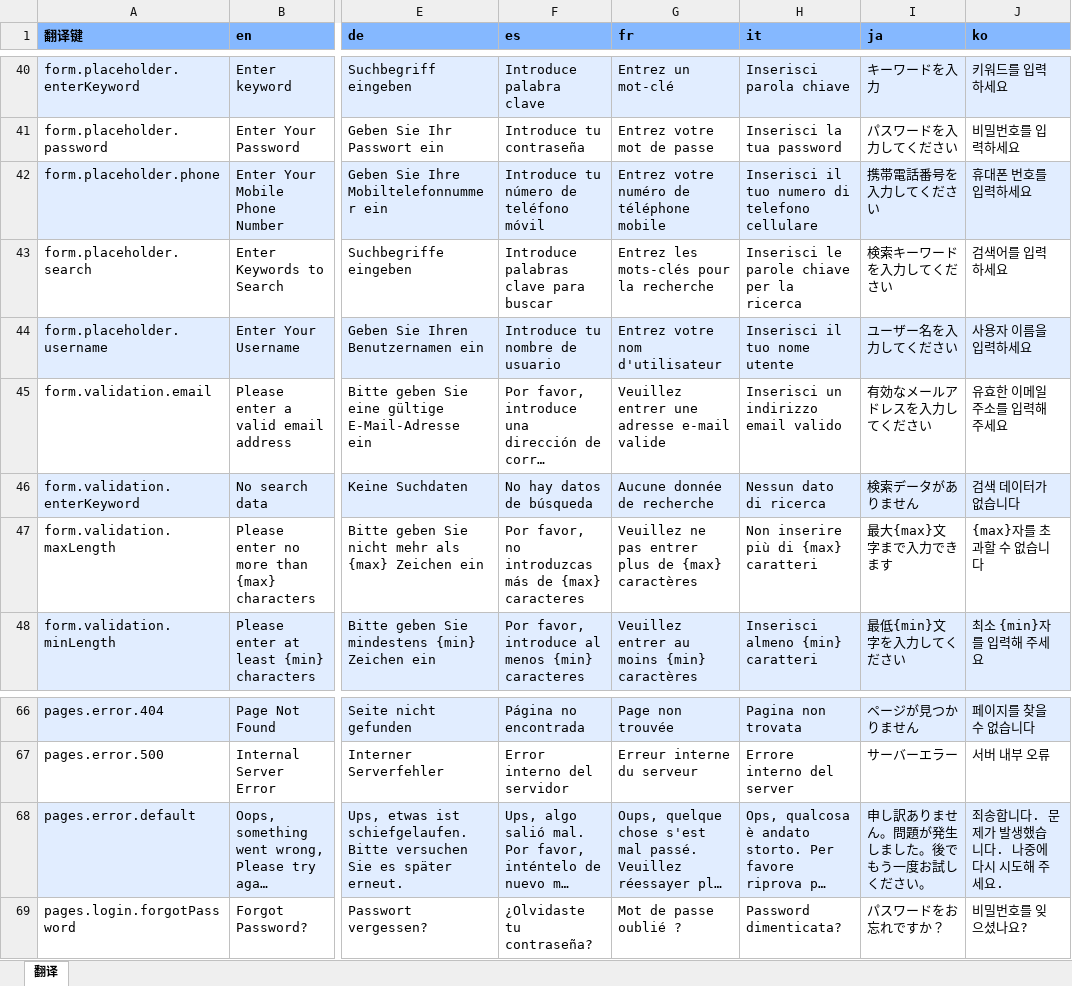
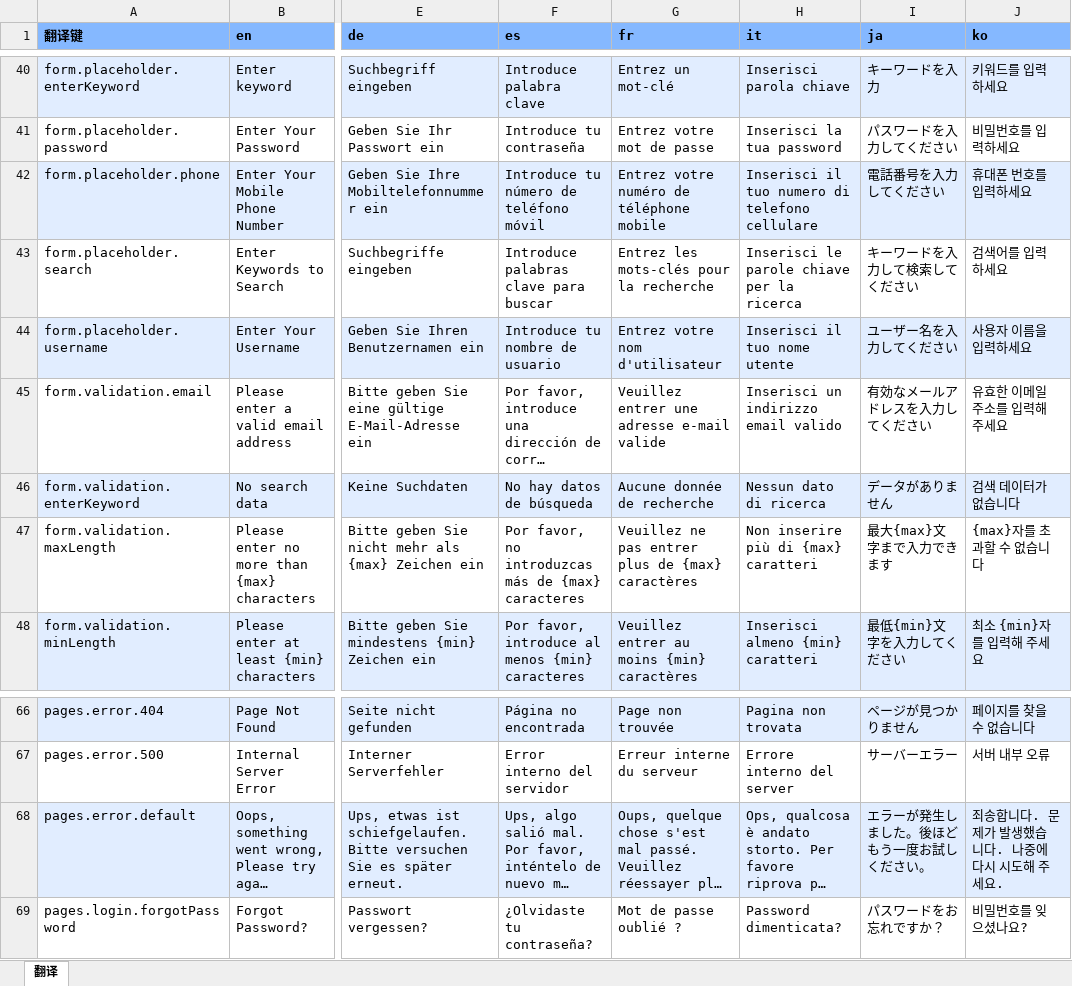
Before and after one commit to AIYAZONE/design-system, an Excel workbook: src/i18n/locales/i18n-translations.xlsx, sheet 翻译, drawn as a sheet; only a part is shown, gaps mark what is left out; long unchanged cells end in …; values as stored, in another font and other column widths than the file's, no borders; the diff names each change by its address in the sheet, - before the commit and + after, or states it on an @@ line.

Commit message:
MOD-STYLE: 更新日语翻译文件
修正日语翻译中的一些措辞，使其更加准确和自然。主要更改包括将“携帯電話番号”改为“電話番号”，以及调整错误提示信息的表达方式。

```diff
--- a/src/i18n/locales/i18n-translations.xlsx (sheet 翻译)
+++ b/src/i18n/locales/i18n-translations.xlsx (sheet 翻译)
-I42 (ja): 携帯電話番号を入力してください
+I42 (ja): 電話番号を入力してください
-I43 (ja): 検索キーワードを入力してください
+I43 (ja): キーワードを入力して検索してください
-I46 (ja): 検索データがありません
+I46 (ja): データがありません
-I68 (ja): 申し訳ありません。問題が発生しました。後でもう一度お試しください。
+I68 (ja): エラーが発生しました。後ほどもう一度お試しください。
```
Also changed, not shown: 1 other file.
